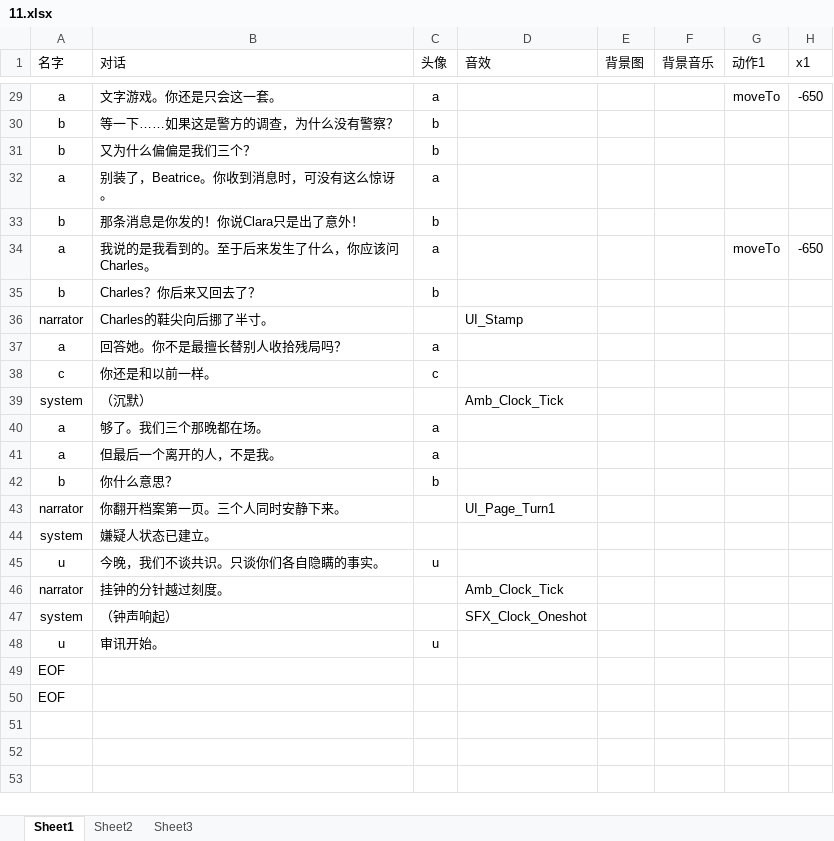
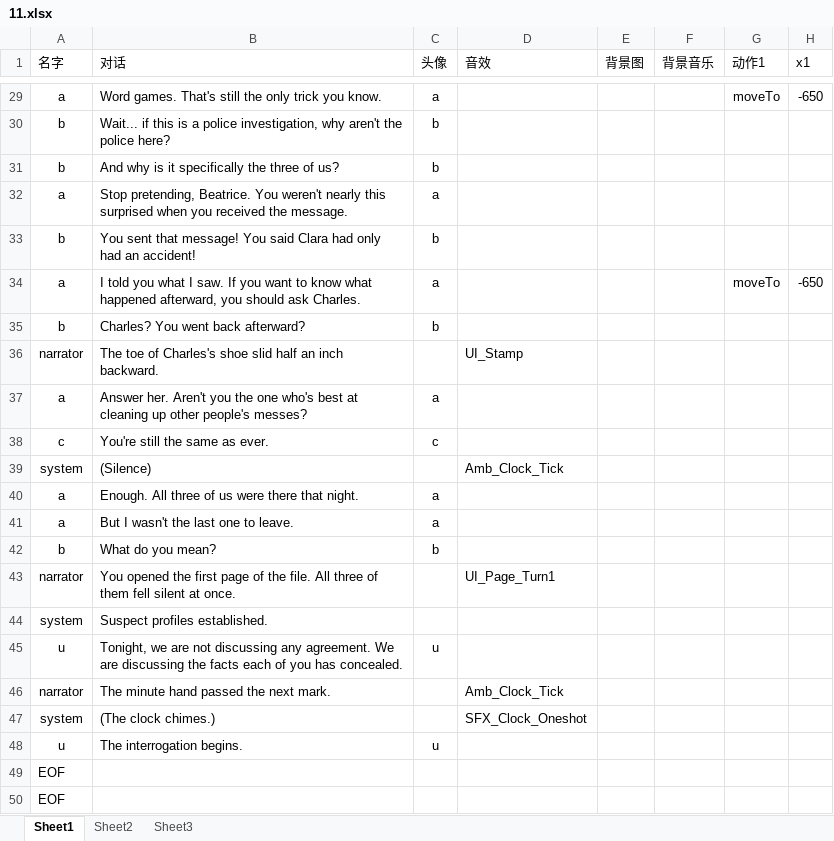
Before and after one commit to zhenhaone/vnPG, an Excel workbook: Assets/StreamingAssets/story/11.xlsx, sheet Sheet1, drawn as a sheet; only a part is shown, gaps mark what is left out; values as stored, in another font and other column widths than the file's, no borders; the diff covers the shown part only; the diff names each change by its address in the sheet, - before the commit and + after, or states it on an @@ line.

```diff
--- a/Assets/StreamingAssets/story/11.xlsx (sheet Sheet1)
+++ b/Assets/StreamingAssets/story/11.xlsx (sheet Sheet1)
-B29 (对话): 文字游戏。你还是只会这一套。
+B29 (对话): Word games. That's still the only trick you know.
-B30 (对话): 等一下……如果这是警方的调查，为什么没有警察？
+B30 (对话): Wait... if this is a police investigation, why aren't the police here?
-B31 (对话): 又为什么偏偏是我们三个？
+B31 (对话): And why is it specifically the three of us?
-B32 (对话): 别装了，Beatrice。你收到消息时，可没有这么惊讶。
+B32 (对话): Stop pretending, Beatrice. You weren't nearly this surprised when you received the message.
-B33 (对话): 那条消息是你发的！你说Clara只是出了意外！
+B33 (对话): You sent that message! You said Clara had only had an accident!
-B34 (对话): 我说的是我看到的。至于后来发生了什么，你应该问Charles。
+B34 (对话): I told you what I saw. If you want to know what happened afterward, you should ask Charles.
-B35 (对话): Charles？你后来又回去了？
+B35 (对话): Charles? You went back afterward?
-B36 (对话): Charles的鞋尖向后挪了半寸。
+B36 (对话): The toe of Charles's shoe slid half an inch backward.
-B37 (对话): 回答她。你不是最擅长替别人收拾残局吗？
+B37 (对话): Answer her. Aren't you the one who's best at cleaning up other people's messes?
-B38 (对话): 你还是和以前一样。
+B38 (对话): You're still the same as ever.
-B39 (对话): （沉默）
+B39 (对话): (Silence)
-B40 (对话): 够了。我们三个那晚都在场。
+B40 (对话): Enough. All three of us were there that night.
-B41 (对话): 但最后一个离开的人，不是我。
+B41 (对话): But I wasn't the last one to leave.
-B42 (对话): 你什么意思？
+B42 (对话): What do you mean?
-B43 (对话): 你翻开档案第一页。三个人同时安静下来。
+B43 (对话): You opened the first page of the file. All three of them fell silent at once.
-B44 (对话): 嫌疑人状态已建立。
+B44 (对话): Suspect profiles established.
-B45 (对话): 今晚，我们不谈共识。只谈你们各自隐瞒的事实。
+B45 (对话): Tonight, we are not discussing any agreement. We are discussing the facts each of you has concealed.
-B46 (对话): 挂钟的分针越过刻度。
+B46 (对话): The minute hand passed the next mark.
-B47 (对话): （钟声响起）
+B47 (对话): (The clock chimes.)
-B48 (对话): 审讯开始。
+B48 (对话): The interrogation begins.
```
Also changed, not shown: 26 edited cells elsewhere in this sheet, 3 other files.
